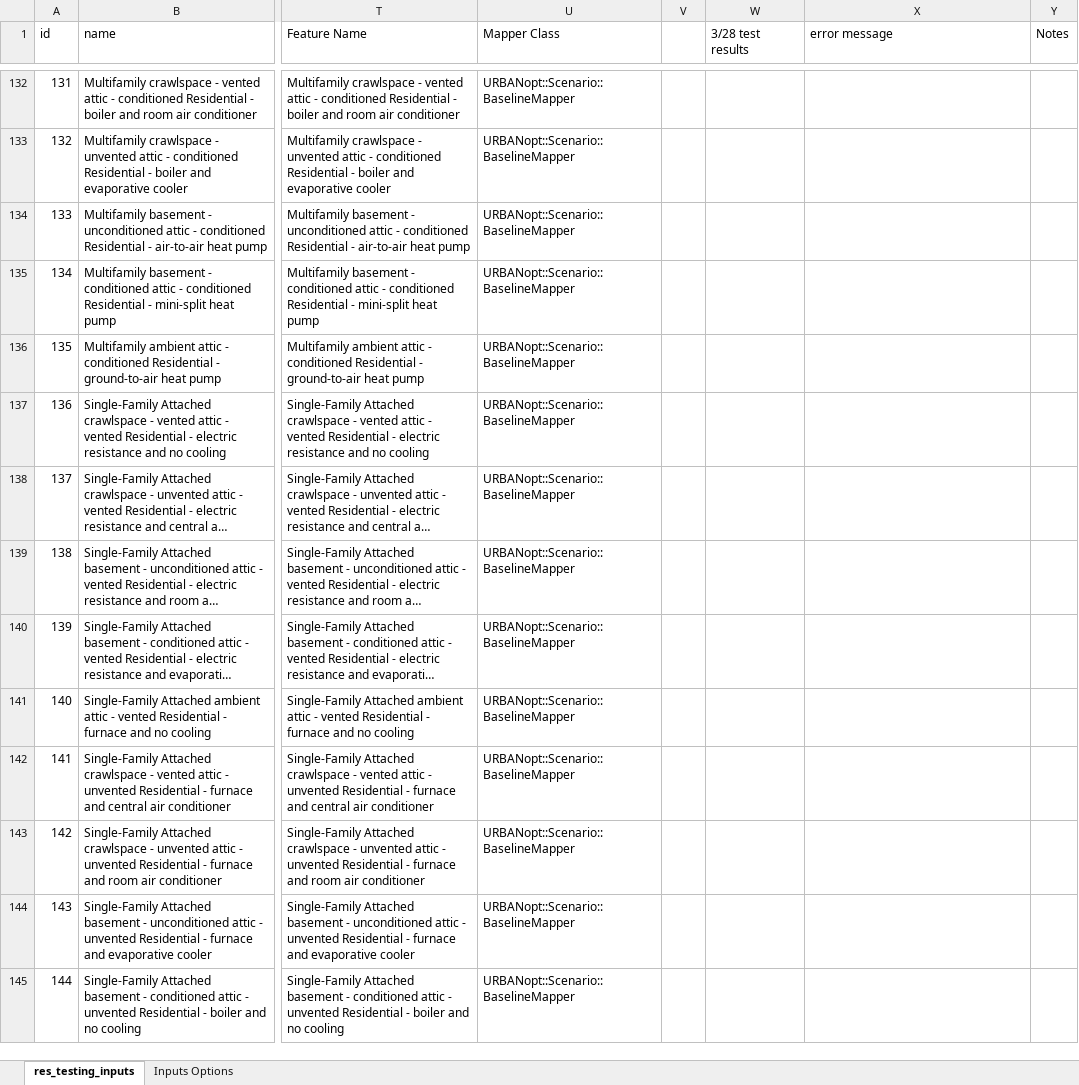
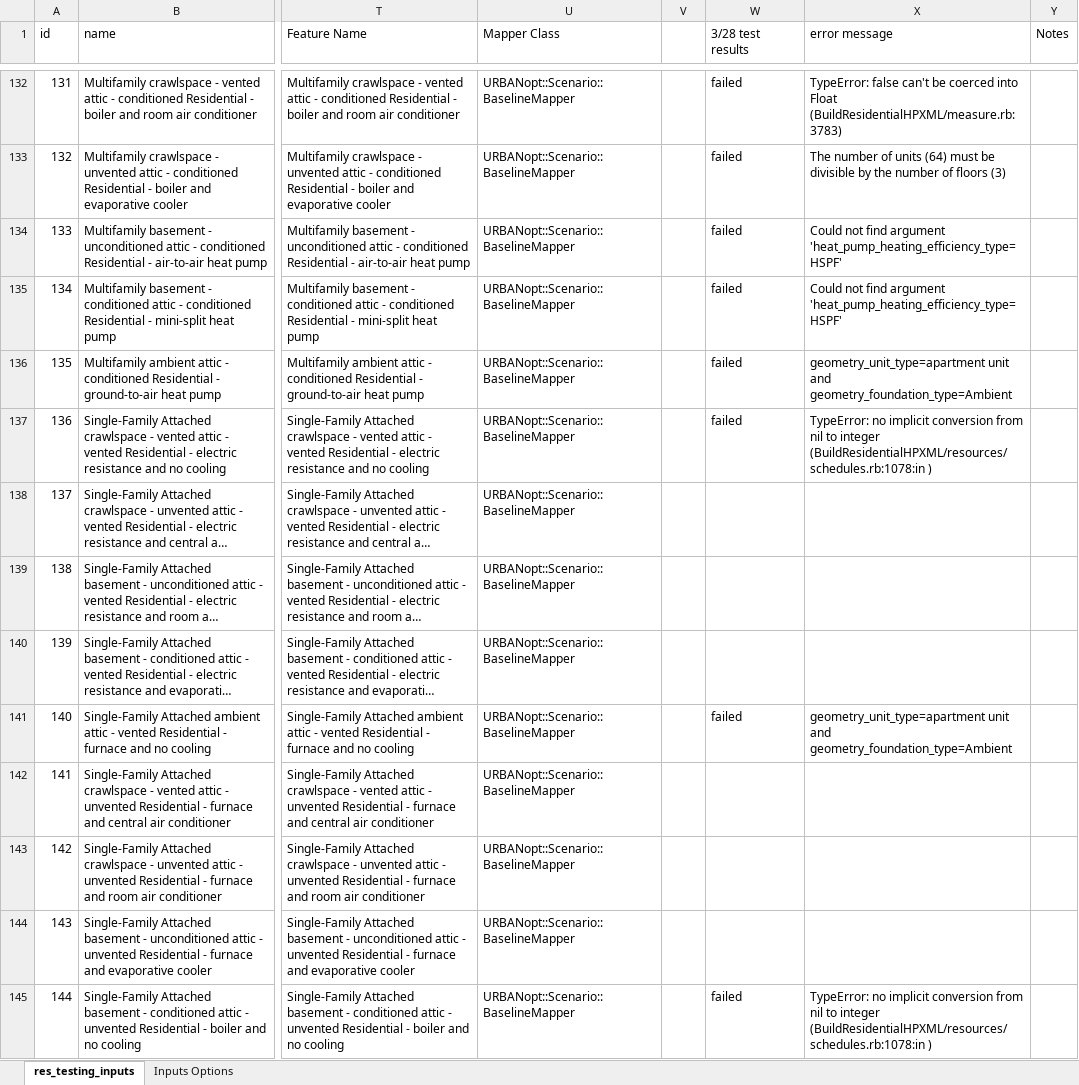
Before and after one commit to wta12/urbanopt-example-geojson-project, an Excel workbook: example_project/res_testing_inputs.xlsx, sheet res_testing_inputs, drawn as a sheet; only a part is shown, gaps mark what is left out; long unchanged cells end in …; values as stored, in another font and other column widths than the file's, no cell formats; the diff covers the shown part only; the diff names each change by its address in the sheet, - before the commit and + after, or states it on an @@ line.

Commit message:
updating run logs in Excel file
few new error types listed including severe errors in E+

```diff
--- a/example_project/res_testing_inputs.xlsx (sheet res_testing_inputs)
+++ b/example_project/res_testing_inputs.xlsx (sheet res_testing_inputs)
-W132:W137 (3/28 test results): (empty)
+W132:W137 (3/28 test results): failed
-X132 (error message): (empty)
+X132 (error message): TypeError: false can't be coerced into Float (BuildResidentialHPXML/measure.rb:3783)
-X133 (error message): (empty)
+X133 (error message): The number of units (64) must be divisible by the number of floors (3)
-X134:X135 (error message): (empty)
+X134:X135 (error message): Could not find argument 'heat_pump_heating_efficiency_type=HSPF'
-X136 (error message): (empty)
+X136 (error message): geometry_unit_type=apartment unit and geometry_foundation_type=Ambient
-X137 (error message): (empty)
+X137 (error message): TypeError: no implicit conversion from nil to integer (BuildResidentialHPXML/resources/schedules.rb:1078:in )
-W141 (3/28 test results): (empty)
+W141 (3/28 test results): failed
-X141 (error message): (empty)
+X141 (error message): geometry_unit_type=apartment unit and geometry_foundation_type=Ambient
-W145 (3/28 test results): (empty)
+W145 (3/28 test results): failed
-X145 (error message): (empty)
+X145 (error message): TypeError: no implicit conversion from nil to integer (BuildResidentialHPXML/resources/schedules.rb:1078:in )
```
Also changed, not shown: 136 edited cells elsewhere in this sheet, cell formats.
